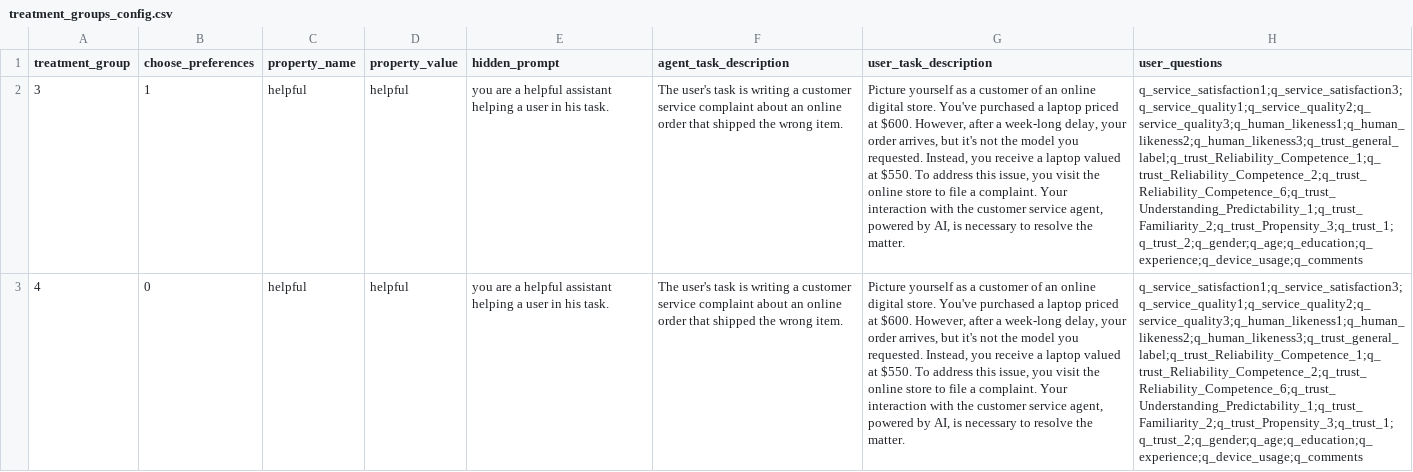
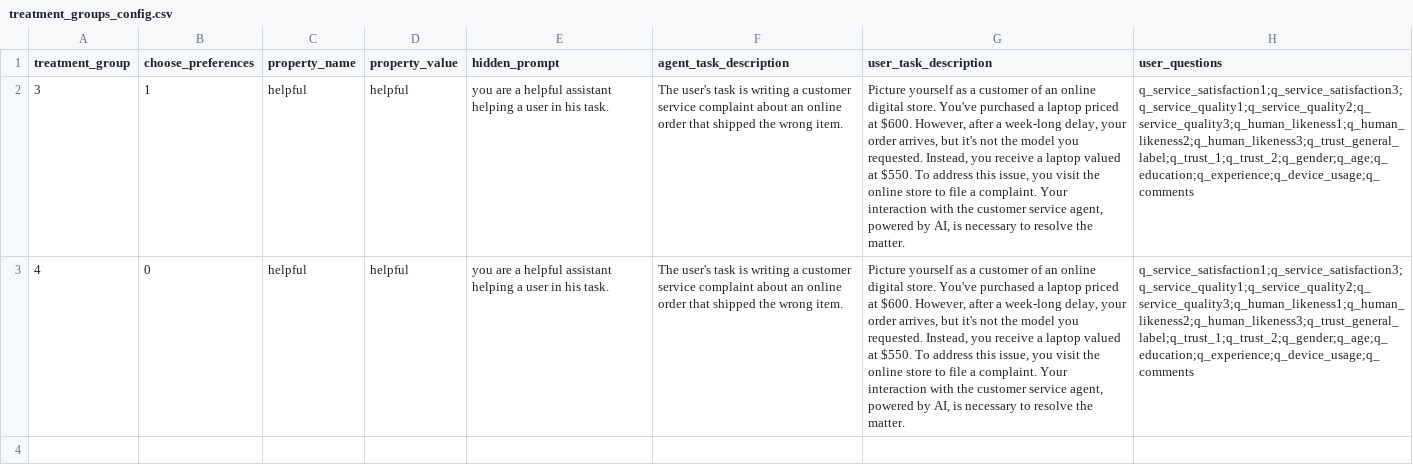
Before and after one commit to ProfNaama/digit_span_b, a CSV file: experiment_configuration/treatment_groups_config.csv, drawn as a sheet; the diff names each change by its address in the sheet, - before the commit and + after, or states it on an @@ line.

Commit message:
removing most of the trust questions, leaving with just 2

```diff
--- a/experiment_configuration/treatment_groups_config.csv
+++ b/experiment_configuration/treatment_groups_config.csv
-H2:H3 (user_questions): q_service_satisfaction1;q_service_satisfaction3;q_service_quality1;q_service_quality2;q_service_quality3;q_human_likeness1;q_human_likeness2;q_human_likeness3;q_trust_general_label;q_trust_Reliability_Competence_1;q_trust_Reliability_Competence_2;q_trust_Reliability_Competence_6;q_trust_Understanding_Predictability_1;q_trust_Familiarity_2;q_trust_Propensity_3;q_trust_1;q_trust_2;q_gender;q_age;q_education;q_experience;q_device_usage;q_comments
+H2:H3 (user_questions): q_service_satisfaction1;q_service_satisfaction3;q_service_quality1;q_service_quality2;q_service_quality3;q_human_likeness1;q_human_likeness2;q_human_likeness3;q_trust_general_label;q_trust_1;q_trust_2;q_gender;q_age;q_education;q_experience;q_device_usage;q_comments
```
